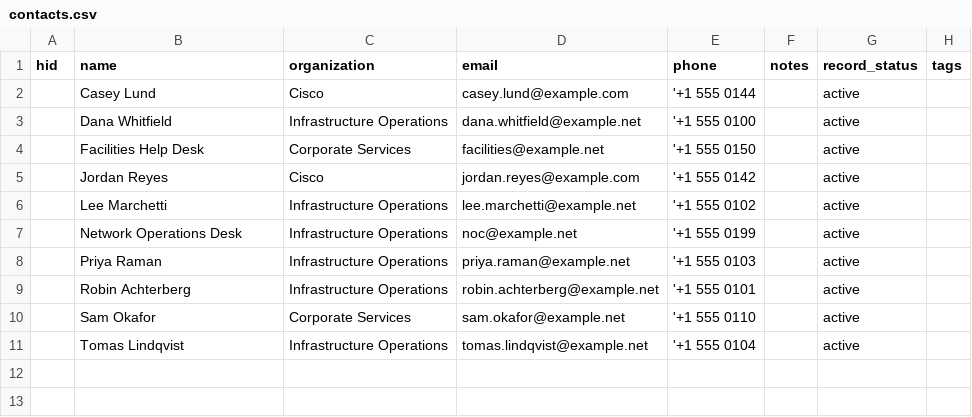
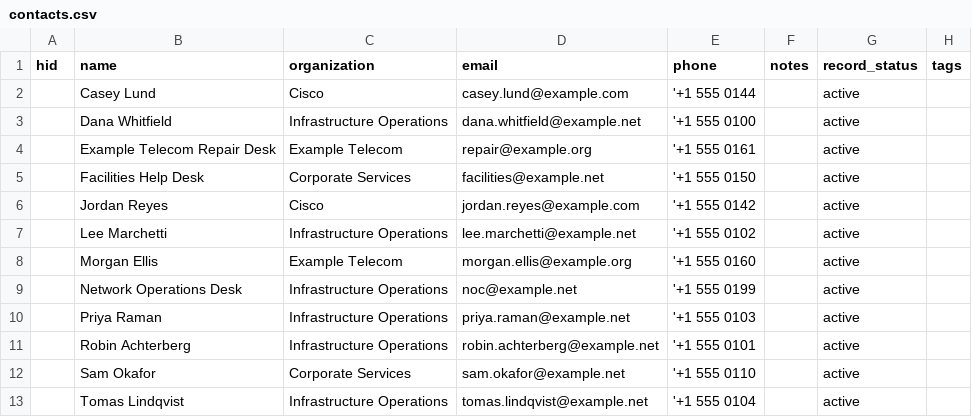
Before and after one commit to robert-patrick-texas/hirdir, a CSV file: examples/contacts.csv, drawn as a sheet; the diff names each change by its address in the sheet, - before the commit and + after, or states it on an @@ line.

```diff
--- a/examples/contacts.csv
+++ b/examples/contacts.csv
+row 4:  | Example Telecom Repair Desk | Example Telecom | repair@example.org | '+1 555 0161 |  | active
+row 8:  | Morgan Ellis | Example Telecom | morgan.ellis@example.org | '+1 555 0160 |  | active
```
Also changed, not shown: examples/vendors.csv, 29 other files.
